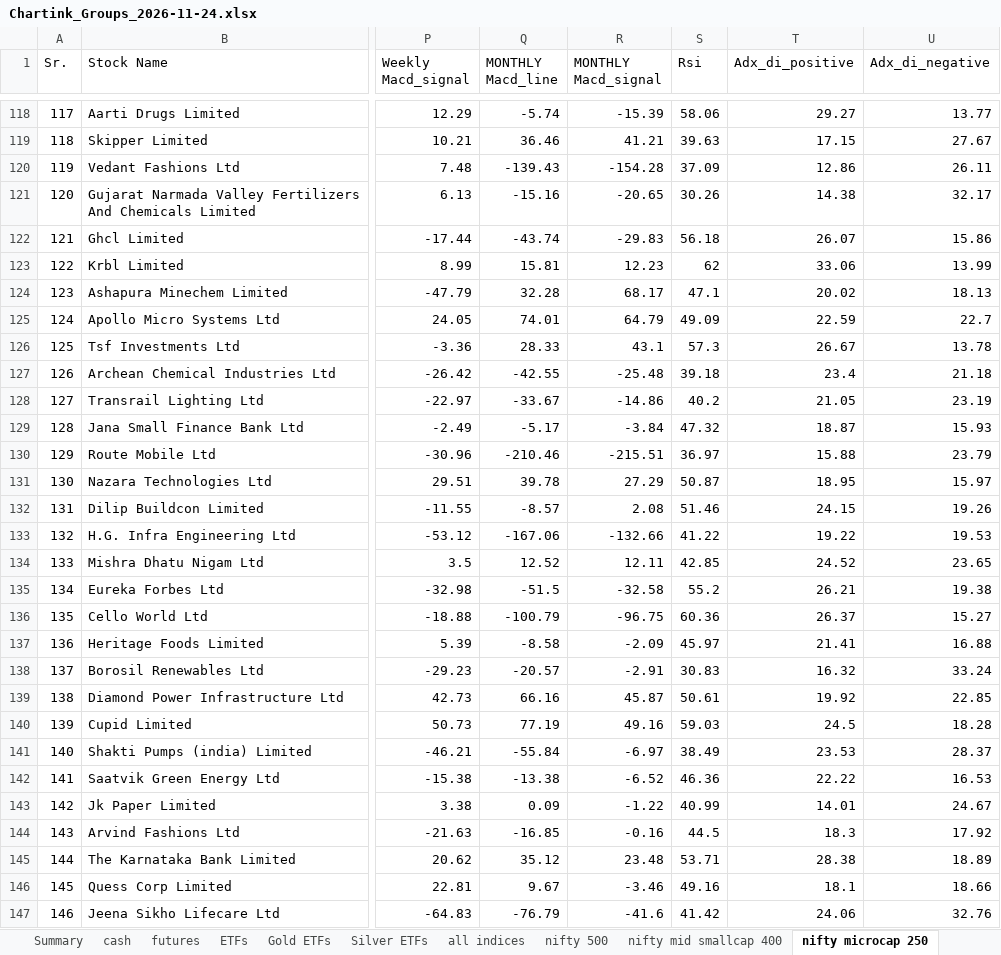
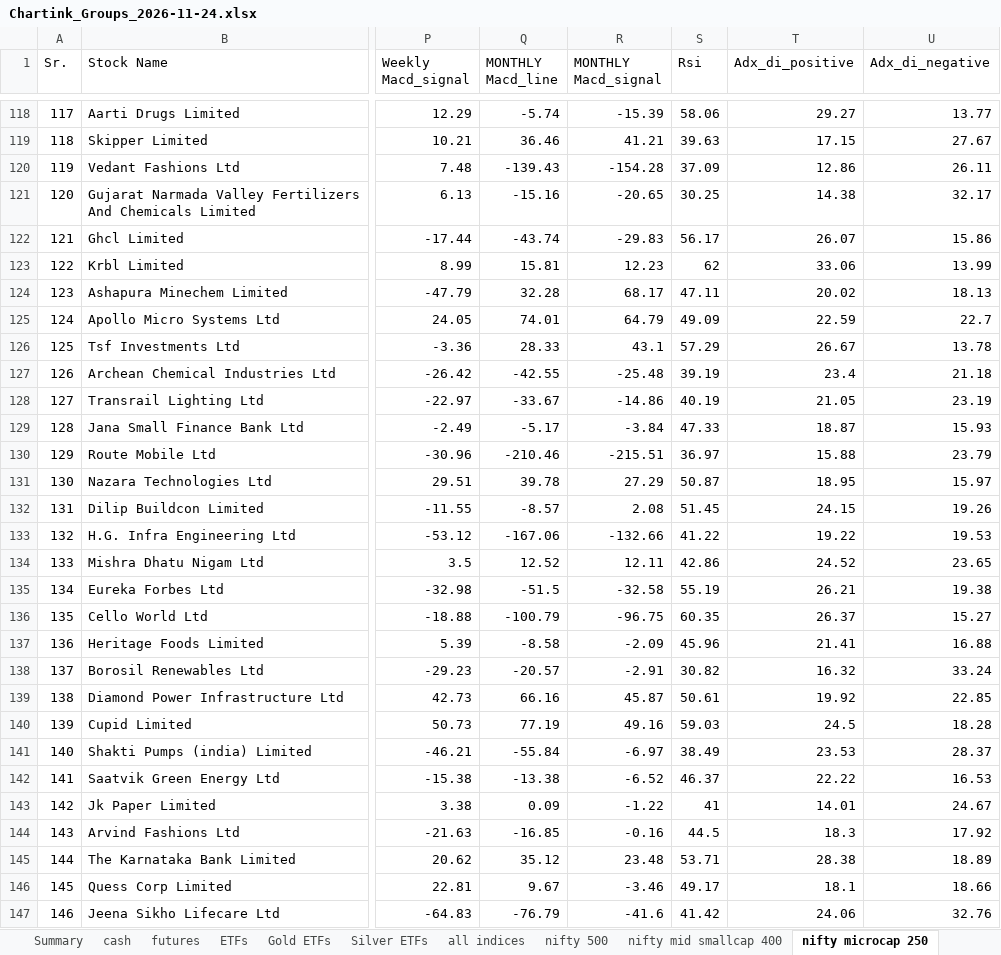
Before and after one commit to mohilsanghavi/Tlive, an Excel workbook: data/Chartink_Groups_2026-11-24.xlsx, sheet nifty microcap 250, drawn as a sheet; only a part is shown, gaps mark what is left out; values as stored, in another font and other column widths than the file's, no borders; the diff covers the shown part only; the diff names each change by its address in the sheet, - before the commit and + after, or states it on an @@ line.

```diff
--- a/data/Chartink_Groups_2026-11-24.xlsx (sheet nifty microcap 250)
+++ b/data/Chartink_Groups_2026-11-24.xlsx (sheet nifty microcap 250)
-S121 (Rsi): 30.26
+S121 (Rsi): 30.25
-S122 (Rsi): 56.18
+S122 (Rsi): 56.17
-S124 (Rsi): 47.1
+S124 (Rsi): 47.11
-S126 (Rsi): 57.3
+S126 (Rsi): 57.29
-S127 (Rsi): 39.18
+S127 (Rsi): 39.19
-S128 (Rsi): 40.2
+S128 (Rsi): 40.19
-S129 (Rsi): 47.32
+S129 (Rsi): 47.33
-S132 (Rsi): 51.46
+S132 (Rsi): 51.45
-S134 (Rsi): 42.85
+S134 (Rsi): 42.86
-S135 (Rsi): 55.2
+S135 (Rsi): 55.19
-S136 (Rsi): 60.36
+S136 (Rsi): 60.35
-S137 (Rsi): 45.97
+S137 (Rsi): 45.96
-S138 (Rsi): 30.83
+S138 (Rsi): 30.82
-S142 (Rsi): 46.36
+S142 (Rsi): 46.37
-S143 (Rsi): 40.99
+S143 (Rsi): 41
-S146 (Rsi): 49.16
+S146 (Rsi): 49.17
```
Also changed, not shown: 97 edited cells elsewhere in this sheet, sheet futures, sheet nifty mid smallcap 400, sheet nifty 500, sheet cash, sheet all indices, sheet Summary, 1 other file.
